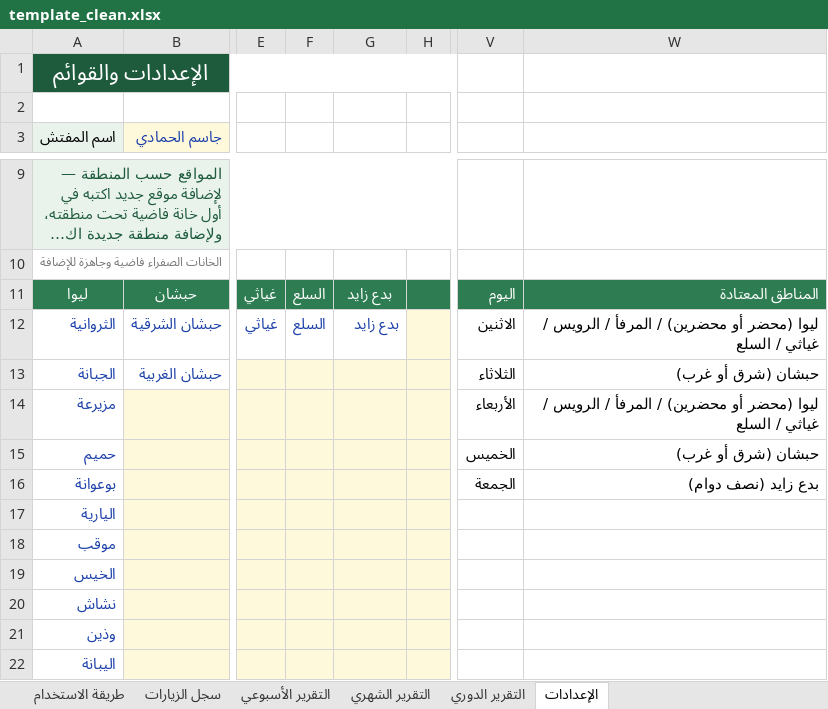
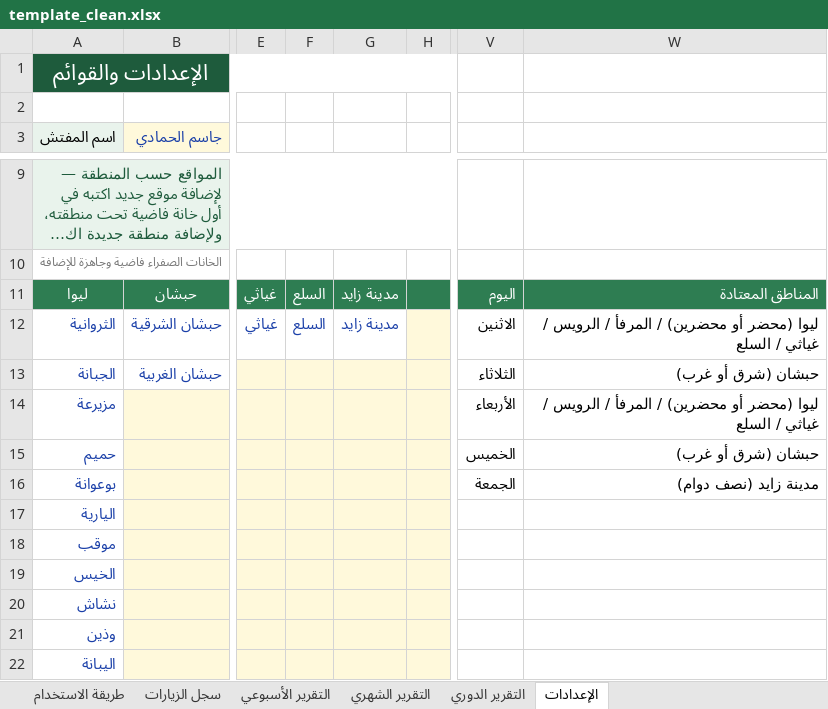
Before and after one commit to jasim1896-ops/daftar-tafteesh, an Excel workbook: excel/template_clean.xlsx, sheet الإعدادات, drawn as a sheet; only a part is shown, gaps mark what is left out; long unchanged cells end in …; values as stored, in another font and other column widths than the file's, no borders; the diff names each change by its address in the sheet, - before the commit and + after, or states it on an @@ line.

```diff
--- a/excel/template_clean.xlsx (sheet الإعدادات)
+++ b/excel/template_clean.xlsx (sheet الإعدادات)
-G11:G12: بدع زايد
+G11:G12: مدينة زايد
-W16: بدع زايد (نصف دوام)
+W16: مدينة زايد (نصف دوام)
```
Also changed, not shown: 4 other files.
